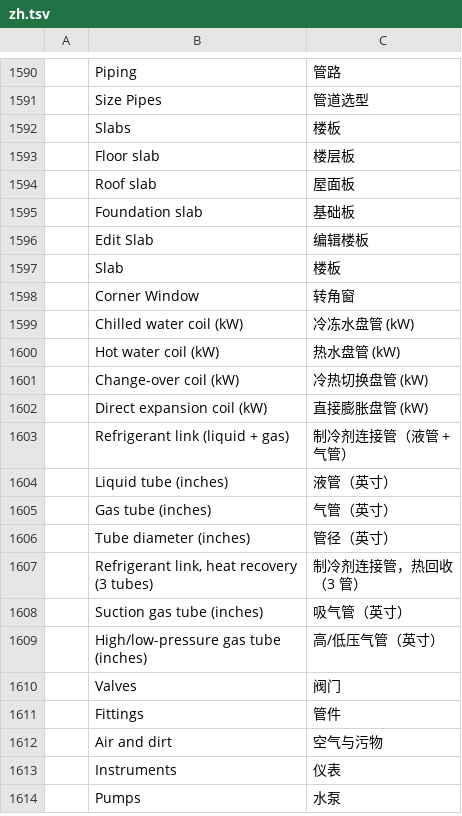
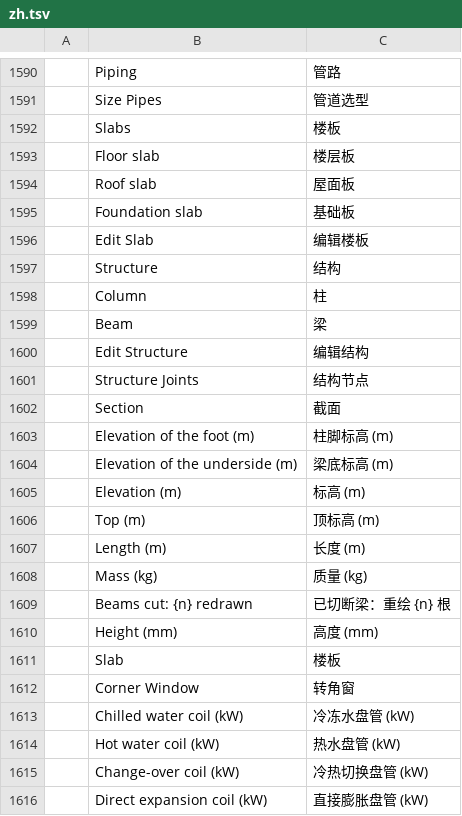
Before and after one commit to Dievartis/cadcraft, a TSV file: crates/ui-egui/src/i18n/zh.tsv, drawn as a sheet; only a part is shown, gaps mark what is left out; the shorter side is filled out with more unchanged rows; the diff names each change by its address in the sheet, - before the commit and + after, or states it on an @@ line.

Commit message:
perso: structure, steel columns and beams (IPN, IPE, HEA, HEB, UPN sections) drawn to scale, cut at columns and beams, snapped to wall corners; Structure group in the Architecture tab

```diff
--- a/crates/ui-egui/src/i18n/zh.tsv
+++ b/crates/ui-egui/src/i18n/zh.tsv
+row 1597:  | Structure | 结构
+row 1598:  | Column | 柱
+row 1599:  | Beam | 梁
+row 1600:  | Edit Structure | 编辑结构
+row 1601:  | Structure Joints | 结构节点
+row 1602:  | Section | 截面
+row 1603:  | Elevation of the foot (m) | 柱脚标高 (m)
+row 1604:  | Elevation of the underside (m) | 梁底标高 (m)
+row 1605:  | Elevation (m) | 标高 (m)
+row 1606:  | Top (m) | 顶标高 (m)
+row 1607:  | Length (m) | 长度 (m)
+row 1608:  | Mass (kg) | 质量 (kg)
+row 1609:  | Beams cut: {n} redrawn | 已切断梁：重绘 {n} 根
+row 1610:  | Height (mm) | 高度 (mm)
```
Also changed, not shown: crates/ui-egui/src/i18n/fr.tsv, 14 other files.
